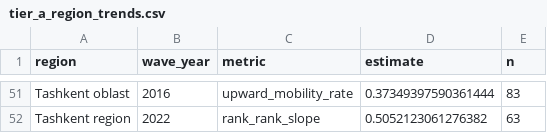
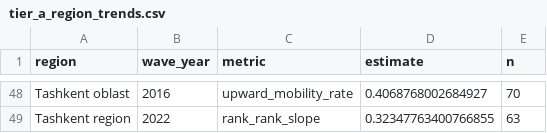
Before and after one commit to nozimmjon/Fellowship-research, a CSV file: outputs/tables/tier_a_region_trends.csv, drawn as a sheet; only a part is shown, gaps mark what is left out; addresses are those after the commit; the diff covers the shown part only; the diff names each change by its address in the sheet, - before the commit and + after, or states it on an @@ line.

```diff
--- a/outputs/tables/tier_a_region_trends.csv
+++ b/outputs/tables/tier_a_region_trends.csv
-D48 (estimate): 0.37349397590361444
+D48 (estimate): 0.4068768002684927
-E48 (n): 83
+E48 (n): 70
-D49 (estimate): 0.5052123061276382
+D49 (estimate): 0.32347763400766855
```
Also changed, not shown: 3 removed rows and 61 edited cells elsewhere in this file, outputs/tables/module_a_transition_matrix.csv, outputs/tables/module_b_covariate_coverage.csv, 22 other files.
